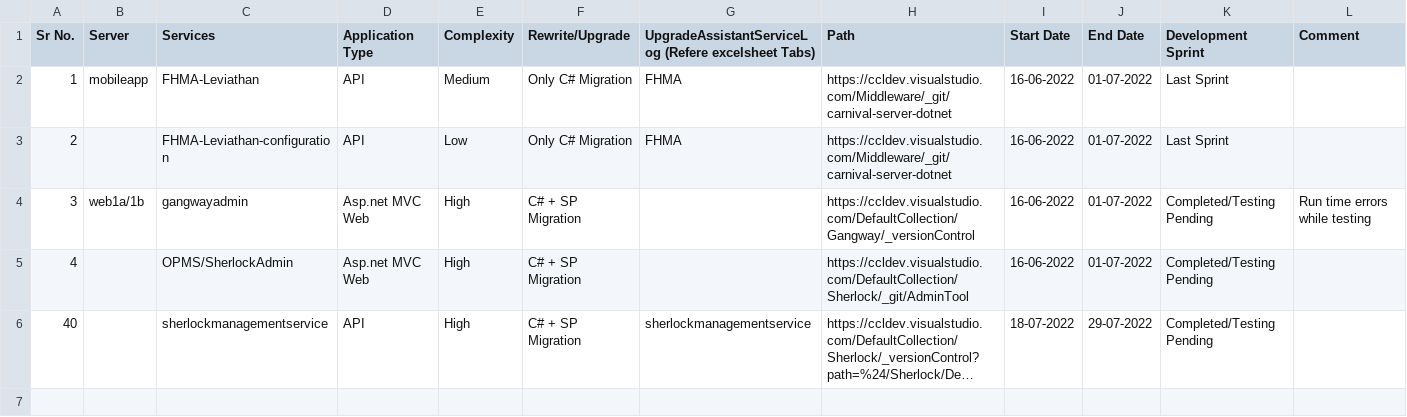
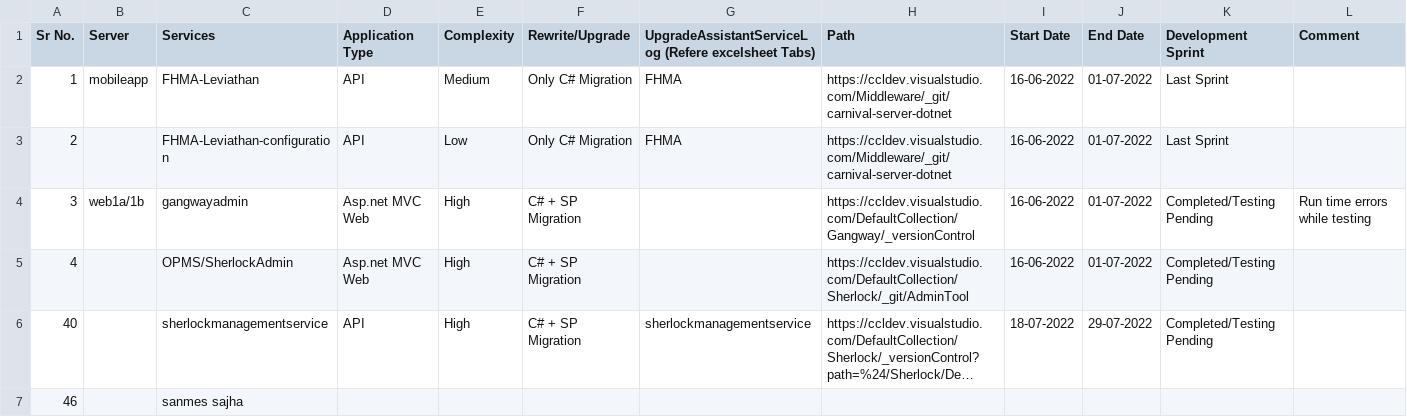
Before and after one commit to Sachin4511/Batchfiledemo, a CSV file: MasterList_Testings.csv, drawn as a sheet; only a part is shown; long unchanged cells end in …; rows hold the shown columns only; the diff names each change by its address in the sheet, - before the commit and + after, or states it on an @@ line.

Commit message:
Update MasterList_Testings.csv

```diff
--- a/MasterList_Testings.csv
+++ b/MasterList_Testings.csv
+row 7: 46 |  | sanmes sajha
```
